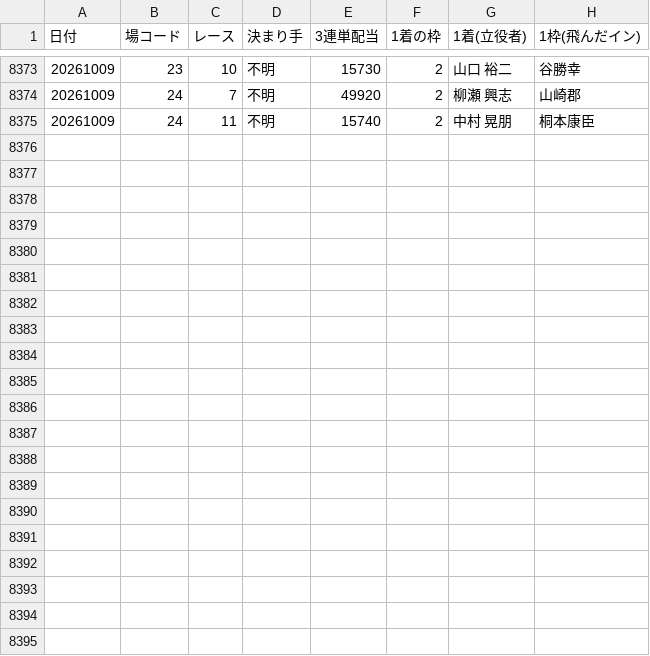
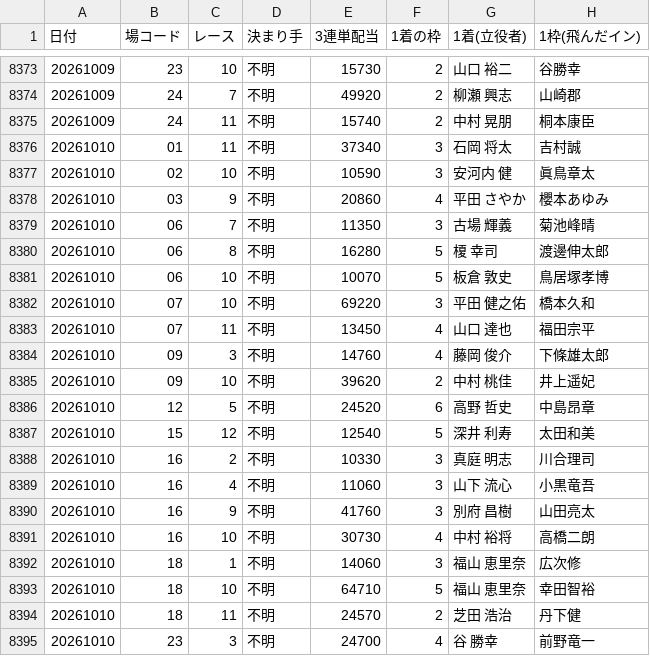
Before and after one commit to takeshikitagawa510-design/boatrace-bot, a CSV file: manshu_half_year_recovery.csv, drawn as a sheet; only a part is shown, gaps mark what is left out; the diff covers the shown part only; the diff names each change by its address in the sheet, - before the commit and + after, or states it on an @@ line.

```diff
--- a/manshu_half_year_recovery.csv
+++ b/manshu_half_year_recovery.csv
+row 8376: 20261010 | 01 | 11 | 不明 | 37340 | 3 | 石岡 将太 | 吉村誠
+row 8377: 20261010 | 02 | 10 | 不明 | 10590 | 3 | 安河内 健 | 眞鳥章太
+row 8378: 20261010 | 03 | 9 | 不明 | 20860 | 4 | 平田 さやか | 櫻本あゆみ
+row 8379: 20261010 | 06 | 7 | 不明 | 11350 | 3 | 古場 輝義 | 菊池峰晴
+row 8380: 20261010 | 06 | 8 | 不明 | 16280 | 5 | 榎 幸司 | 渡邊伸太郎
+row 8381: 20261010 | 06 | 10 | 不明 | 10070 | 5 | 板倉 敦史 | 鳥居塚孝博
+row 8382: 20261010 | 07 | 10 | 不明 | 69220 | 3 | 平田 健之佑 | 橋本久和
+row 8383: 20261010 | 07 | 11 | 不明 | 13450 | 4 | 山口 達也 | 福田宗平
+row 8384: 20261010 | 09 | 3 | 不明 | 14760 | 4 | 藤岡 俊介 | 下條雄太郎
+row 8385: 20261010 | 09 | 10 | 不明 | 39620 | 2 | 中村 桃佳 | 井上遥妃
+row 8386: 20261010 | 12 | 5 | 不明 | 24520 | 6 | 高野 哲史 | 中島昂章
+row 8387: 20261010 | 15 | 12 | 不明 | 12540 | 5 | 深井 利寿 | 太田和美
+row 8388: 20261010 | 16 | 2 | 不明 | 10330 | 3 | 真庭 明志 | 川合理司
+row 8389: 20261010 | 16 | 4 | 不明 | 11060 | 3 | 山下 流心 | 小黒竜吾
+row 8390: 20261010 | 16 | 9 | 不明 | 41760 | 3 | 別府 昌樹 | 山田亮太
+row 8391: 20261010 | 16 | 10 | 不明 | 30730 | 4 | 中村 裕将 | 高橋二朗
+row 8392: 20261010 | 18 | 1 | 不明 | 14060 | 3 | 福山 恵里奈 | 広次修
+row 8393: 20261010 | 18 | 10 | 不明 | 64710 | 5 | 福山 恵里奈 | 幸田智裕
+row 8394: 20261010 | 18 | 11 | 不明 | 24570 | 2 | 芝田 浩治 | 丹下健
+row 8395: 20261010 | 23 | 3 | 不明 | 24700 | 4 | 谷 勝幸 | 前野竜一
```
Also changed, not shown: 9 edited cells elsewhere in this file, 1 other file.
